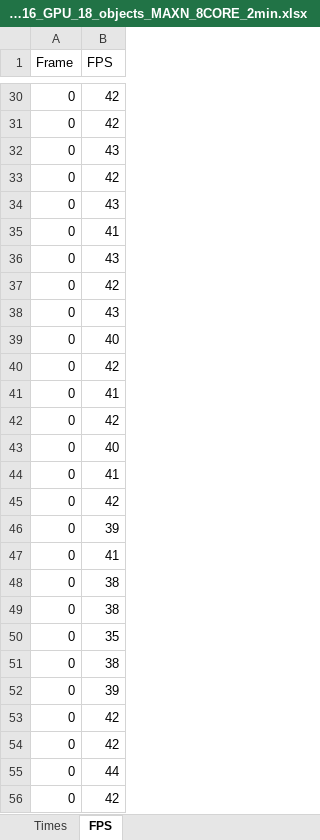
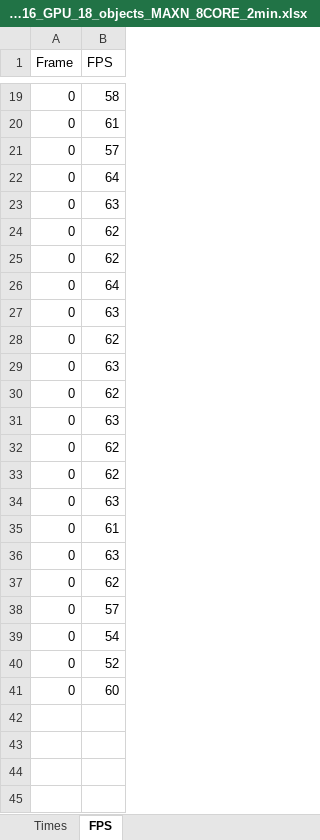
Before and after one commit to AbelHaro/TFG, an Excel workbook: excels/multiprocesses/multiprocesses_yolo11n_FP16_GPU_18_objects_MAXN_8CORE_2min.xlsx, sheet FPS, drawn as a sheet; only a part is shown, gaps mark what is left out; values as stored, in another font and other column widths than the file's, no borders; removed rows and columns are numbered as before the commit, all else as after; the diff covers the shown part only; the diff names each change by its address in the sheet, - before the commit and + after, or states it on an @@ line.

```diff
--- a/excels/multiprocesses/multiprocesses_yolo11n_FP16_GPU_18_objects_MAXN_8CORE_2min.xlsx (sheet FPS)
+++ b/excels/multiprocesses/multiprocesses_yolo11n_FP16_GPU_18_objects_MAXN_8CORE_2min.xlsx (sheet FPS)
-B19 (FPS): 42
+B19 (FPS): 58
-B20 (FPS): 42
+B20 (FPS): 61
-B21 (FPS): 43
+B21 (FPS): 57
-B22 (FPS): 42
+B22 (FPS): 64
-B23 (FPS): 43
+B23 (FPS): 63
-B24 (FPS): 41
+B24 (FPS): 62
-B25 (FPS): 43
+B25 (FPS): 62
-B26 (FPS): 42
+B26 (FPS): 64
-B27 (FPS): 43
+B27 (FPS): 63
-B28 (FPS): 40
+B28 (FPS): 62
-B29 (FPS): 42
+B29 (FPS): 63
-B30 (FPS): 41
+B30 (FPS): 62
-B31 (FPS): 42
+B31 (FPS): 63
-B32 (FPS): 40
+B32 (FPS): 62
-B33 (FPS): 41
+B33 (FPS): 62
-B34 (FPS): 42
+B34 (FPS): 63
-B35 (FPS): 39
+B35 (FPS): 61
-B36 (FPS): 41
+B36 (FPS): 63
-B37 (FPS): 38
+B37 (FPS): 62
-B38 (FPS): 38
+B38 (FPS): 57
-B39 (FPS): 35
+B39 (FPS): 54
-B40 (FPS): 38
+B40 (FPS): 52
-B41 (FPS): 39
+B41 (FPS): 60
-row 53: 0 | 42
-row 54: 0 | 42
-row 55: 0 | 44
-row 56: 0 | 42
```
Also changed, not shown: 14 removed rows and 15 edited cells elsewhere in this sheet, sheet Times, excels/multiprocesses/multiprocesses_yolo11n_FP16_GPU_40_objects_MAXN_8CORE_2min.xlsx, 27 other files.
